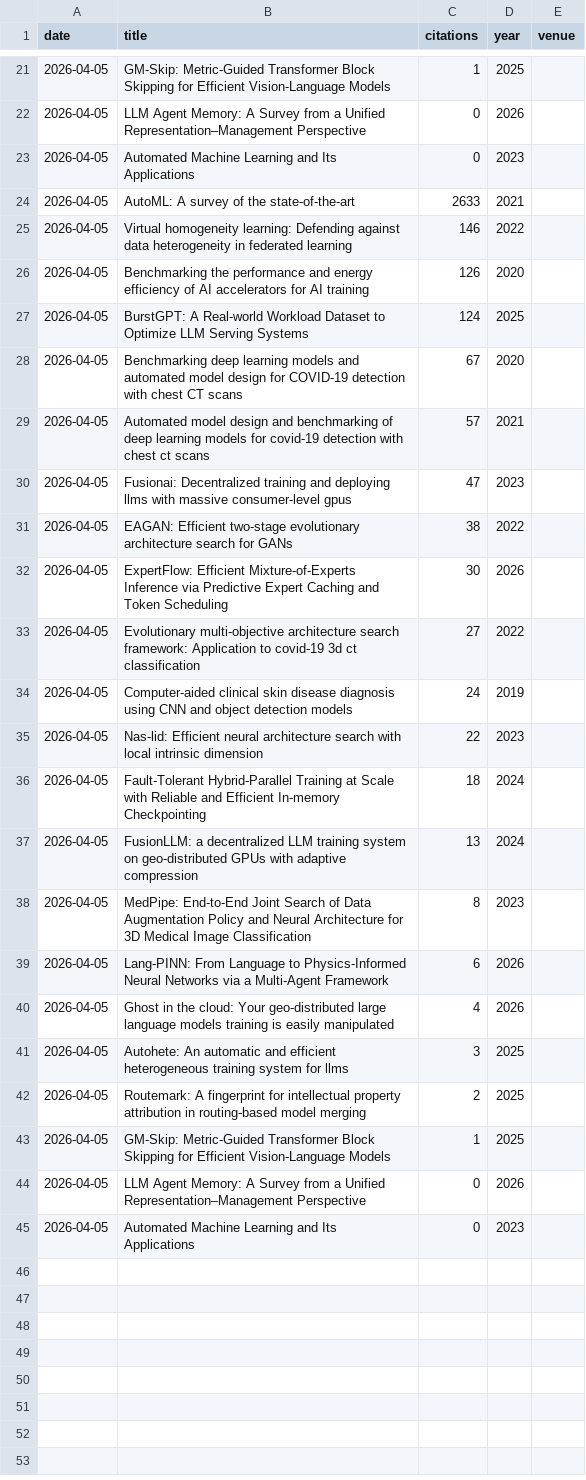
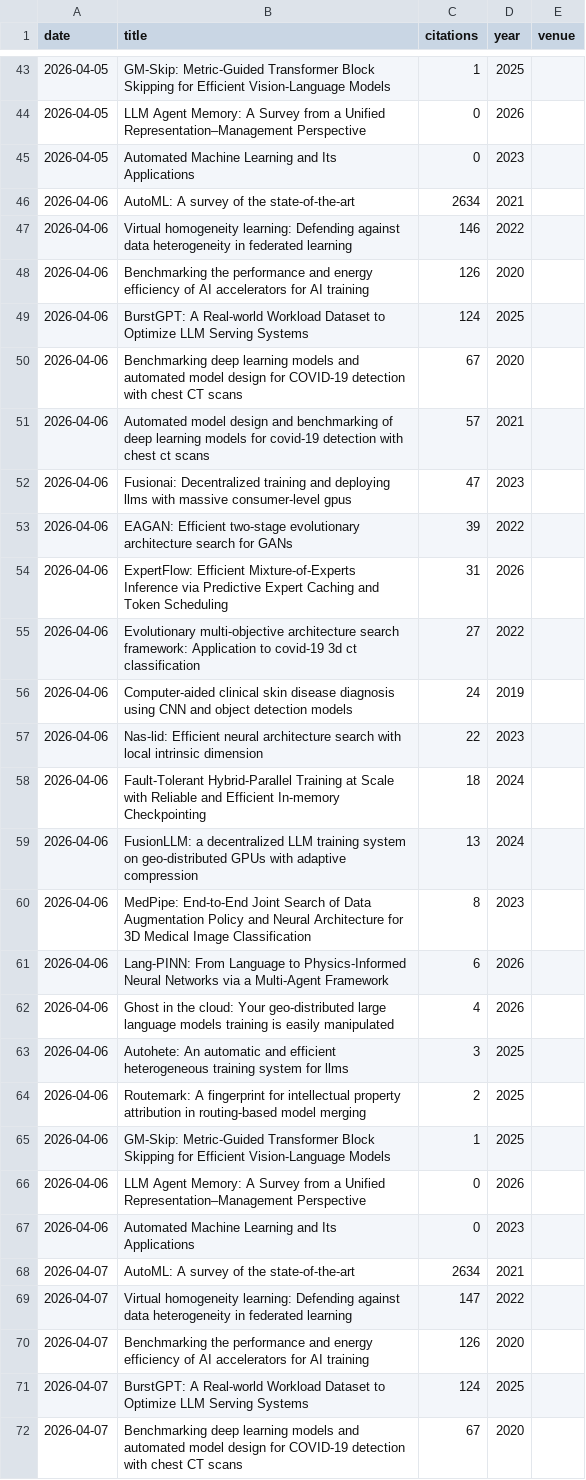
Before and after one commit to marsggbo/citation-tracker, a CSV file: citations.csv, drawn as a sheet; only a part is shown, gaps mark what is left out; the diff covers the shown part only.

Commit message:
Migrate history from marsggbo.github.io

```diff
--- a/citations.csv
+++ b/citations.csv
@@ -23,23 +45,28 @@ date,title,citations,year,venue
 2026-04-05,Automated Machine Learning and Its Applications,0,2023,
-2026-04-05,AutoML: A survey of the state-of-the-art,2633,2021,
-2026-04-05,Virtual homogeneity learning: Defending against data heterogeneity in federated learning,146,2022,
-2026-04-05,Benchmarking the performance and energy efficiency of AI accelerators for AI training,126,2020,
-2026-04-05,BurstGPT: A Real-world Workload Dataset to Optimize LLM Serving Systems,124,2025,
-2026-04-05,Benchmarking deep learning models and automated model design for COVID-19 detection with chest CT scans,67,2020,
-2026-04-05,Automated model design and benchmarking of deep learning models for covid-19 detection with chest ct scans,57,2021,
-2026-04-05,Fusionai: Decentralized training and deploying llms with massive consumer-level gpus,47,2023,
-2026-04-05,EAGAN: Efficient two-stage evolutionary architecture search for GANs,38,2022,
-2026-04-05,ExpertFlow: Efficient Mixture-of-Experts Inference via Predictive Expert Caching and Token Scheduling,30,2026,
-2026-04-05,Evolutionary multi-objective architecture search framework: Application to covid-19 3d ct classification,27,2022,
-2026-04-05,Computer-aided clinical skin disease diagnosis using CNN and object detection models,24,2019,
-2026-04-05,Nas-lid: Efficient neural architecture search with local intrinsic dimension,22,2023,
-2026-04-05,Fault-Tolerant Hybrid-Parallel Training at Scale with Reliable and Efficient In-memory Checkpointing,18,2024,
-2026-04-05,FusionLLM: a decentralized LLM training system on geo-distributed GPUs with adaptive compression,13,2024,
-2026-04-05,MedPipe: End-to-End Joint Search of Data Augmentation Policy and Neural Architecture for 3D Medical Image Classification,8,2023,
-2026-04-05,Lang-PINN: From Language to Physics-Informed Neural Networks via a Multi-Agent Framework,6,2026,
-2026-04-05,Ghost in the cloud: Your geo-distributed large language models training is easily manipulated,4,2026,
-2026-04-05,Autohete: An automatic and efficient heterogeneous training system for llms,3,2025,
-2026-04-05,Routemark: A fingerprint for intellectual property attribution in routing-based model merging,2,2025,
-2026-04-05,GM-Skip: Metric-Guided Transformer Block Skipping for Efficient Vision-Language Models,1,2025,
-2026-04-05,LLM Agent Memory: A Survey from a Unified Representation–Management Perspective,0,2026,
-2026-04-05,Automated Machine Learning and Its Applications,0,2023,
+2026-04-06,AutoML: A survey of the state-of-the-art,2634,2021,
+2026-04-06,Virtual homogeneity learning: Defending against data heterogeneity in federated learning,146,2022,
+2026-04-06,Benchmarking the performance and energy efficiency of AI accelerators for AI training,126,2020,
+2026-04-06,BurstGPT: A Real-world Workload Dataset to Optimize LLM Serving Systems,124,2025,
+2026-04-06,Benchmarking deep learning models and automated model design for COVID-19 detection with chest CT scans,67,2020,
+2026-04-06,Automated model design and benchmarking of deep learning models for covid-19 detection with chest ct scans,57,2021,
+2026-04-06,Fusionai: Decentralized training and deploying llms with massive consumer-level gpus,47,2023,
+2026-04-06,EAGAN: Efficient two-stage evolutionary architecture search for GANs,39,2022,
+2026-04-06,ExpertFlow: Efficient Mixture-of-Experts Inference via Predictive Expert Caching and Token Scheduling,31,2026,
+2026-04-06,Evolutionary multi-objective architecture search framework: Application to covid-19 3d ct classification,27,2022,
+2026-04-06,Computer-aided clinical skin disease diagnosis using CNN and object detection models,24,2019,
+2026-04-06,Nas-lid: Efficient neural architecture search with local intrinsic dimension,22,2023,
+2026-04-06,Fault-Tolerant Hybrid-Parallel Training at Scale with Reliable and Efficient In-memory Checkpointing,18,2024,
+2026-04-06,FusionLLM: a decentralized LLM training system on geo-distributed GPUs with adaptive compression,13,2024,
+2026-04-06,MedPipe: End-to-End Joint Search of Data Augmentation Policy and Neural Architecture for 3D Medical Image Classification,8,2023,
+2026-04-06,Lang-PINN: From Language to Physics-Informed Neural Networks via a Multi-Agent Framework,6,2026,
+2026-04-06,Ghost in the cloud: Your geo-distributed large language models training is easily manipulated,4,2026,
+2026-04-06,Autohete: An automatic and efficient heterogeneous training system for llms,3,2025,
+2026-04-06,Routemark: A fingerprint for intellectual property attribution in routing-based model merging,2,2025,
+2026-04-06,GM-Skip: Metric-Guided Transformer Block Skipping for Efficient Vision-Language Models,1,2025,
+2026-04-06,LLM Agent Memory: A Survey from a Unified Representation–Management Perspective,0,2026,
+2026-04-06,Automated Machine Learning and Its Applications,0,2023,
+2026-04-07,AutoML: A survey of the state-of-the-art,2634,2021,
+2026-04-07,Virtual homogeneity learning: Defending against data heterogeneity in federated learning,147,2022,
+2026-04-07,Benchmarking the performance and energy efficiency of AI accelerators for AI training,126,2020,
+2026-04-07,BurstGPT: A Real-world Workload Dataset to Optimize LLM Serving Systems,124,2025,
+2026-04-07,Benchmarking deep learning models and automated model design for COVID-19 detection with chest CT scans,67,2020,
```
Also changed, not shown: 37 added rows elsewhere in this file.
